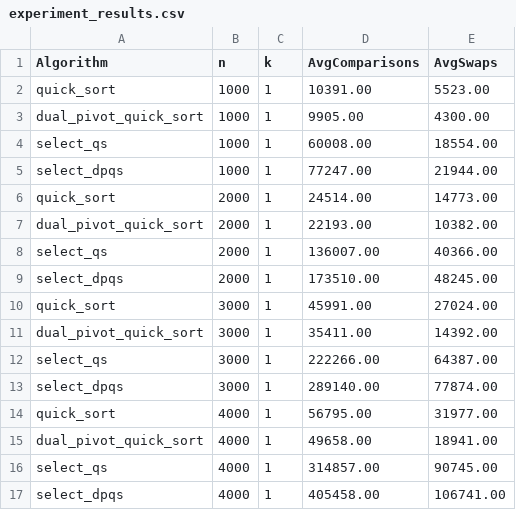
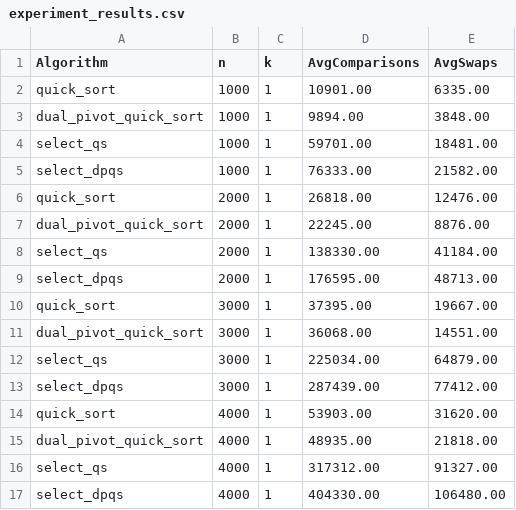
Before and after one commit to AgaG537/Uni, a CSV file: sem_4/algorithms/list3/ex5/experiment_results.csv, drawn as a sheet; only a part is shown; the diff covers the shown part only.

Commit message:
algorithms: finished list3

```diff
--- a/sem_4/algorithms/list3/ex5/experiment_results.csv
+++ b/sem_4/algorithms/list3/ex5/experiment_results.csv
@@ -1,17 +1,17 @@
 Algorithm,n,k,AvgComparisons,AvgSwaps
-quick_sort,1000,1,10391.00,5523.00
-dual_pivot_quick_sort,1000,1,9905.00,4300.00
-select_qs,1000,1,60008.00,18554.00
-select_dpqs,1000,1,77247.00,21944.00
-quick_sort,2000,1,24514.00,14773.00
-dual_pivot_quick_sort,2000,1,22193.00,10382.00
-select_qs,2000,1,136007.00,40366.00
-select_dpqs,2000,1,173510.00,48245.00
-quick_sort,3000,1,45991.00,27024.00
-dual_pivot_quick_sort,3000,1,35411.00,14392.00
-select_qs,3000,1,222266.00,64387.00
-select_dpqs,3000,1,289140.00,77874.00
-quick_sort,4000,1,56795.00,31977.00
-dual_pivot_quick_sort,4000,1,49658.00,18941.00
-select_qs,4000,1,314857.00,90745.00
-select_dpqs,4000,1,405458.00,106741.00
+quick_sort,1000,1,10901.00,6335.00
+dual_pivot_quick_sort,1000,1,9894.00,3848.00
+select_qs,1000,1,59701.00,18481.00
+select_dpqs,1000,1,76333.00,21582.00
+quick_sort,2000,1,26818.00,12476.00
+dual_pivot_quick_sort,2000,1,22245.00,8876.00
+select_qs,2000,1,138330.00,41184.00
+select_dpqs,2000,1,176595.00,48713.00
+quick_sort,3000,1,37395.00,19667.00
+dual_pivot_quick_sort,3000,1,36068.00,14551.00
+select_qs,3000,1,225034.00,64879.00
+select_dpqs,3000,1,287439.00,77412.00
+quick_sort,4000,1,53903.00,31620.00
+dual_pivot_quick_sort,4000,1,48935.00,21818.00
+select_qs,4000,1,317312.00,91327.00
+select_dpqs,4000,1,404330.00,106480.00
```
Also changed, not shown: 15 removed rows and 88 edited cells elsewhere in this file, 17 other files.
